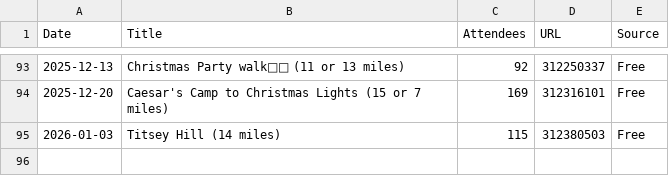
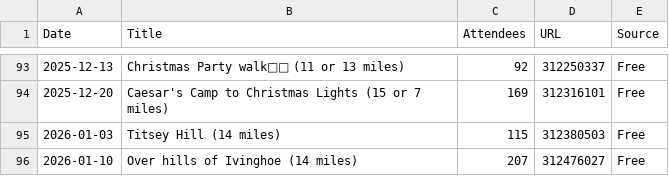
Before and after one commit to james-stuff/chris-map, a CSV file: ScrapedHikes.csv, drawn as a sheet; only a part is shown, gaps mark what is left out; the diff names each change by its address in the sheet, - before the commit and + after, or states it on an @@ line.

```diff
--- a/ScrapedHikes.csv
+++ b/ScrapedHikes.csv
+row 96: 2026-01-10 | Over hills of Ivinghoe (14 miles) | 207 | 312476027 | Free
```
Also changed, not shown: HikeDetails.csv.
